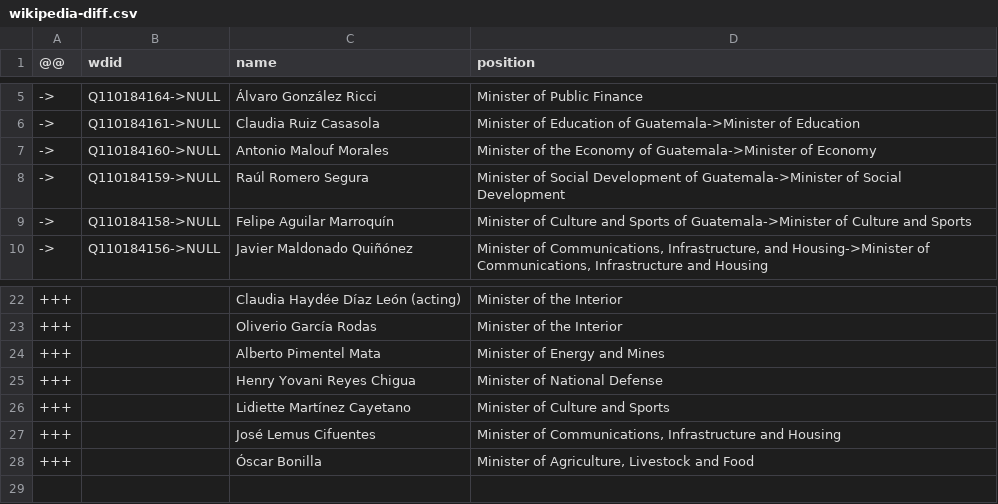
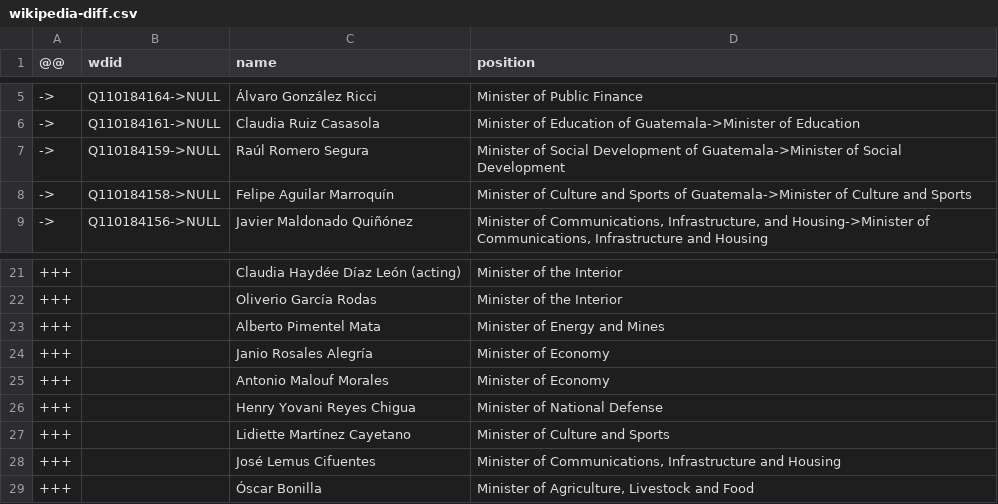
Before and after one commit to every-politician-scrapers/guatemala-ministers, a CSV file: data/wikipedia-diff.csv, drawn as a sheet; only a part is shown, gaps mark what is left out.

```diff
--- a/data/wikipedia-diff.csv
+++ b/data/wikipedia-diff.csv
@@ -6,3 +6,2 @@
 ->,Q110184161->NULL,Claudia Ruiz Casasola,Minister of Education of Guatemala->Minister of Education
-->,Q110184160->NULL,Antonio Malouf Morales,Minister of the Economy of Guatemala->Minister of Economy
 ->,Q110184159->NULL,Raúl Romero Segura,Minister of Social Development of Guatemala->Minister of Social Development
@@ -24,2 +23,4 @@
 +++,,Alberto Pimentel Mata,Minister of Energy and Mines
++++,,Janio Rosales Alegría,Minister of Economy
++++,,Antonio Malouf Morales,Minister of Economy
 +++,,Henry Yovani Reyes Chigua,Minister of National Defense
```
Also changed, not shown: data/diff.csv, data/wikidata-wp.csv, 2 other files.
